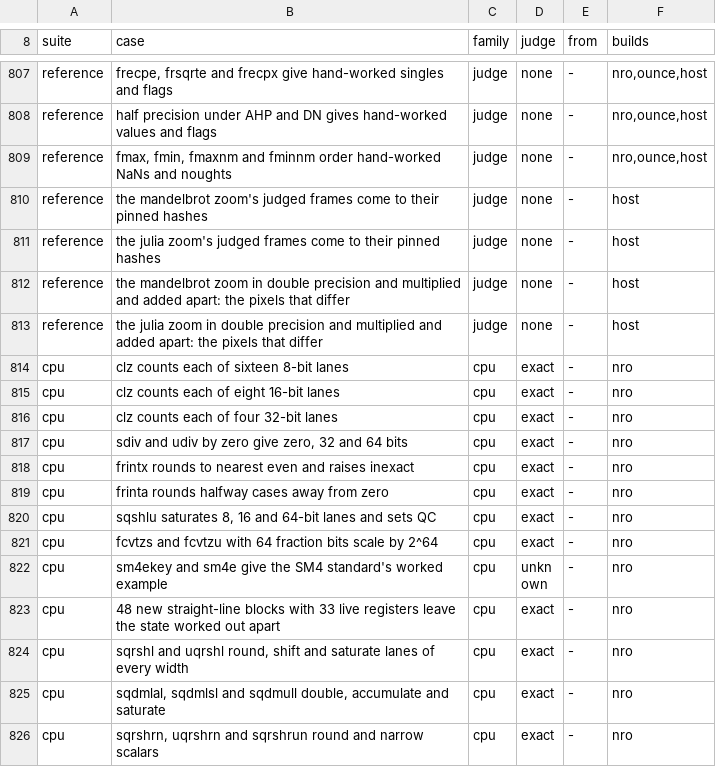
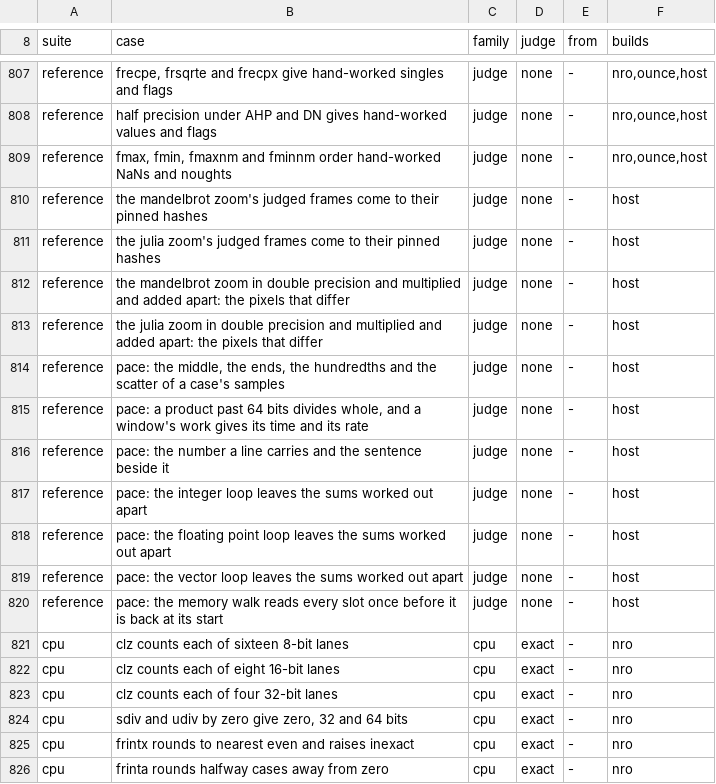
Before and after one commit to scarletnx/amberlith, a TSV file: docs/cases.tsv, drawn as a sheet; only a part is shown, gaps mark what is left out; the shorter side is filled out with more unchanged rows; the diff names each change by its address in the sheet, - before the commit and + after, or states it on an @@ line.

Commit message:
edenprobe: pace, the arithmetic a family of speeds will stand on
What a case's samples come to, the number and the sentence its line carries, and what
three loops and a memory walk must leave, held by the reference suite to pace-expect.py.

Change-Id: Ib685e8ac6424fb5d2bb42d0fc77796c144ae52c6
Signed-off-by: AF52 <AF52@reden-emu.dev>

```diff
--- a/docs/cases.tsv
+++ b/docs/cases.tsv
+row 814: reference | pace: the middle, the ends, the hundredths and the scatter of a case's samples | judge | none | - | host
+row 815: reference | pace: a product past 64 bits divides whole, and a window's work gives its time and its rate | judge | none | - | host
+row 816: reference | pace: the number a line carries and the sentence beside it | judge | none | - | host
+row 817: reference | pace: the integer loop leaves the sums worked out apart | judge | none | - | host
+row 818: reference | pace: the floating point loop leaves the sums worked out apart | judge | none | - | host
+row 819: reference | pace: the vector loop leaves the sums worked out apart | judge | none | - | host
+row 820: reference | pace: the memory walk reads every slot once before it is back at its start | judge | none | - | host
```
Also changed, not shown: 11 other files.
